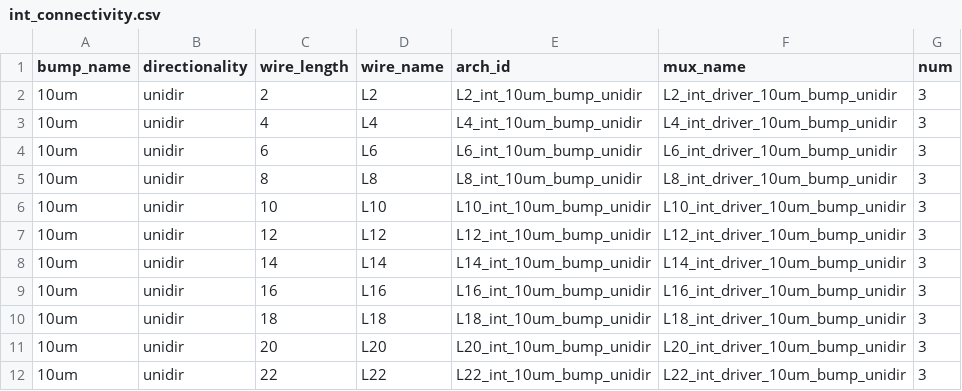
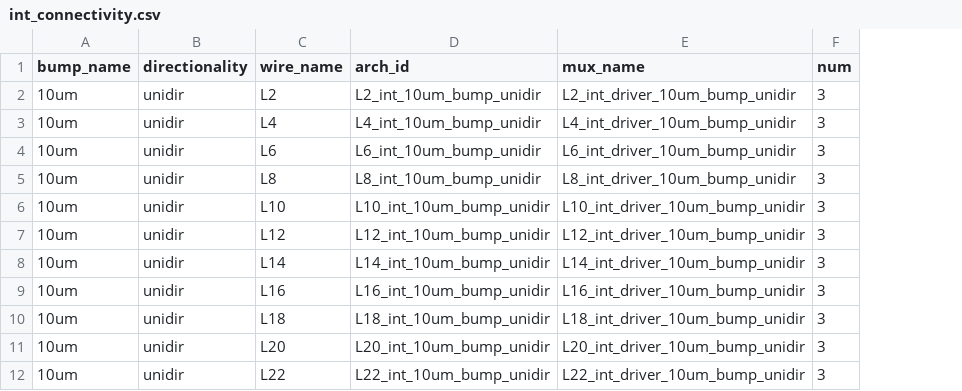
Before and after one commit to verilog-to-routing/vtr-verilog-to-routing, a CSV file: vtr_flow/arch/multi_die/hecate/interposer/int_connectivity.csv, drawn as a sheet; only a part is shown; the diff names each change by its address in the sheet, - before the commit and + after, or states it on an @@ line.

Commit message:
update hecate generator script

```diff
--- a/vtr_flow/arch/multi_die/hecate/interposer/int_connectivity.csv
+++ b/vtr_flow/arch/multi_die/hecate/interposer/int_connectivity.csv
-column C (wire_length), rows 2-12: 2 | 4 | 6 | 8 | 10 | 12 | 14 | 16 | 18 | 20 | 22
```
Also changed, not shown: 1 other file.
